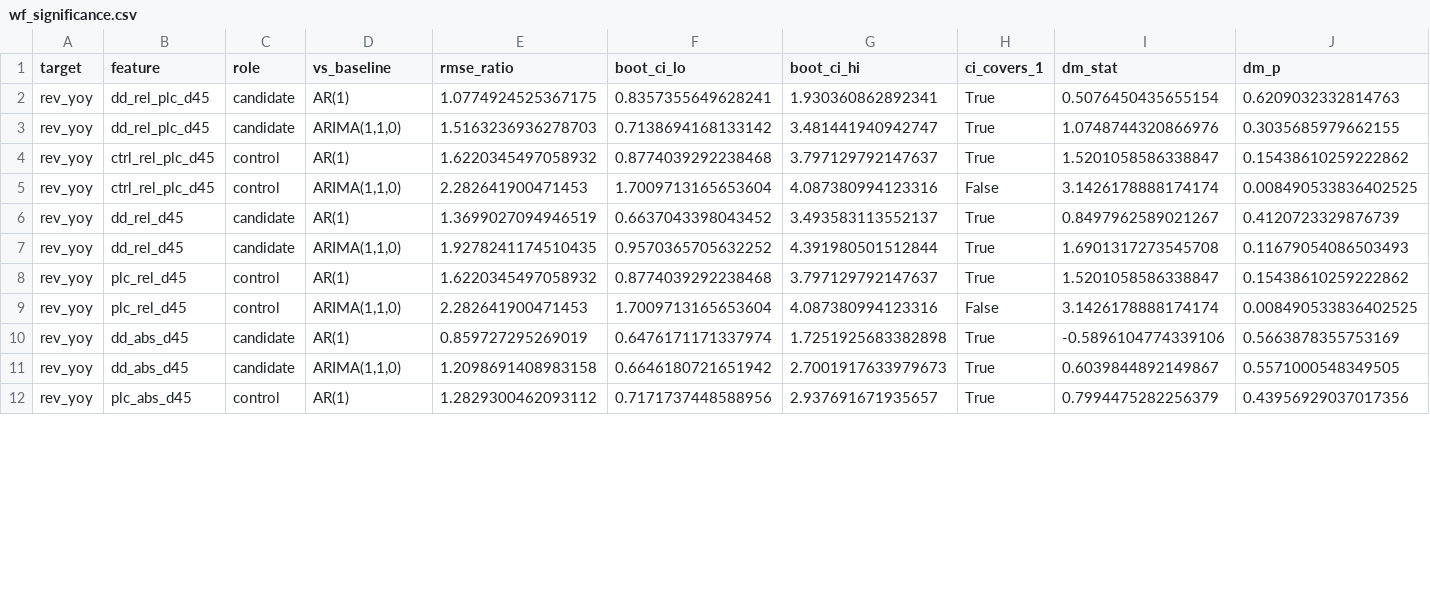
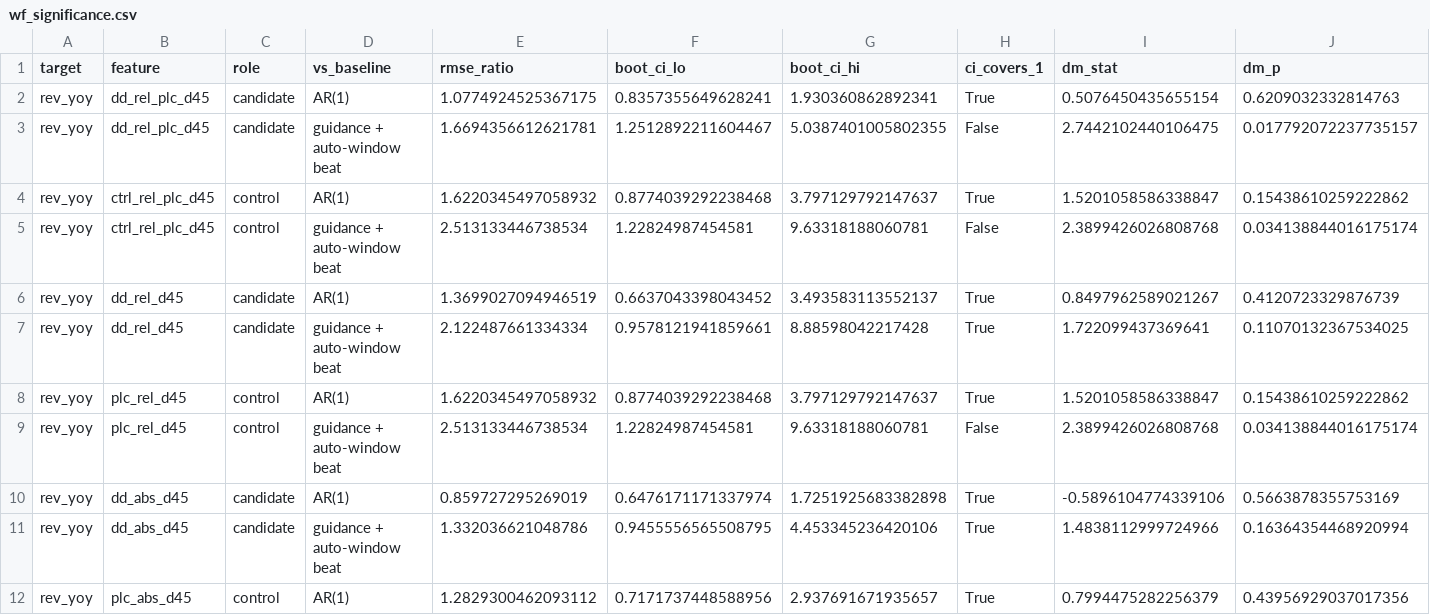
Before and after one commit to cornell880503-bot/funda-ddog-assignment, a CSV file: data/processed/wf_significance.csv, drawn as a sheet; only a part is shown; the diff covers the shown part only; the diff names each change by its address in the sheet, - before the commit and + after, or states it on an @@ line.

```diff
--- a/data/processed/wf_significance.csv
+++ b/data/processed/wf_significance.csv
-D3 (vs_baseline): ARIMA(1,1,0)
+D3 (vs_baseline): guidance + auto-window beat
-E3 (rmse_ratio): 1.5163236936278703
+E3 (rmse_ratio): 1.6694356612621781
-F3 (boot_ci_lo): 0.7138694168133142
+F3 (boot_ci_lo): 1.2512892211604467
-G3 (boot_ci_hi): 3.481441940942747
+G3 (boot_ci_hi): 5.0387401005802355
-H3 (ci_covers_1): True
+H3 (ci_covers_1): False
-I3 (dm_stat): 1.0748744320866976
+I3 (dm_stat): 2.7442102440106475
-J3 (dm_p): 0.3035685979662155
+J3 (dm_p): 0.017792072237735157
-D5 (vs_baseline): ARIMA(1,1,0)
+D5 (vs_baseline): guidance + auto-window beat
-E5 (rmse_ratio): 2.282641900471453
+E5 (rmse_ratio): 2.513133446738534
-F5 (boot_ci_lo): 1.7009713165653604
+F5 (boot_ci_lo): 1.22824987454581
-G5 (boot_ci_hi): 4.087380994123316
+G5 (boot_ci_hi): 9.63318188060781
-I5 (dm_stat): 3.1426178888174174
+I5 (dm_stat): 2.3899426026808768
-J5 (dm_p): 0.008490533836402525
+J5 (dm_p): 0.034138844016175174
-D7 (vs_baseline): ARIMA(1,1,0)
+D7 (vs_baseline): guidance + auto-window beat
-E7 (rmse_ratio): 1.9278241174510435
+E7 (rmse_ratio): 2.122487661334334
-F7 (boot_ci_lo): 0.9570365705632252
+F7 (boot_ci_lo): 0.9578121941859661
-G7 (boot_ci_hi): 4.391980501512844
+G7 (boot_ci_hi): 8.88598042217428
-I7 (dm_stat): 1.6901317273545708
+I7 (dm_stat): 1.722099437369641
-J7 (dm_p): 0.11679054086503493
+J7 (dm_p): 0.11070132367534025
-D9 (vs_baseline): ARIMA(1,1,0)
+D9 (vs_baseline): guidance + auto-window beat
-E9 (rmse_ratio): 2.282641900471453
+E9 (rmse_ratio): 2.513133446738534
-F9 (boot_ci_lo): 1.7009713165653604
+F9 (boot_ci_lo): 1.22824987454581
-G9 (boot_ci_hi): 4.087380994123316
+G9 (boot_ci_hi): 9.63318188060781
-I9 (dm_stat): 3.1426178888174174
+I9 (dm_stat): 2.3899426026808768
-J9 (dm_p): 0.008490533836402525
+J9 (dm_p): 0.034138844016175174
-D11 (vs_baseline): ARIMA(1,1,0)
+D11 (vs_baseline): guidance + auto-window beat
-E11 (rmse_ratio): 1.2098691408983158
+E11 (rmse_ratio): 1.332036621048786
-F11 (boot_ci_lo): 0.6646180721651942
+F11 (boot_ci_lo): 0.9455556565508795
-G11 (boot_ci_hi): 2.7001917633979673
+G11 (boot_ci_hi): 4.453345236420106
-I11 (dm_stat): 0.6039844892149867
+I11 (dm_stat): 1.4838112999724966
-J11 (dm_p): 0.5571000548349505
+J11 (dm_p): 0.16364354468920994
```
Also changed, not shown: 6 edited cells elsewhere in this file, data/processed/feature_vintages.csv, data/processed/npm_qtd_pace.csv, 24 other files.
